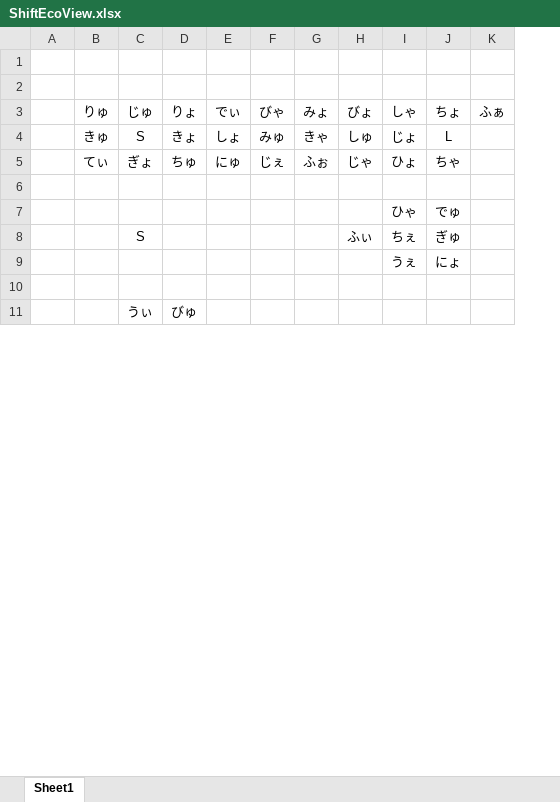
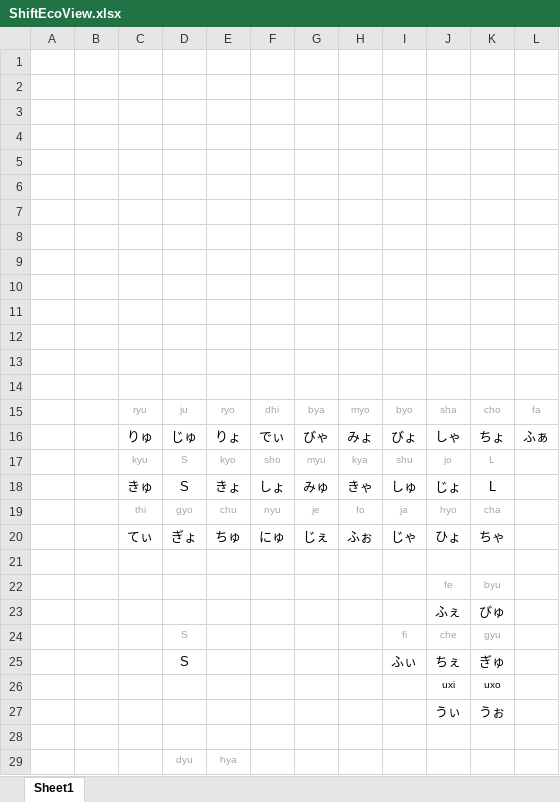
Before and after one commit to ichir0roie/ichir0roie-GIME, an Excel workbook: Docs/ShiftEcoView.xlsx, sheet Sheet1, drawn as a sheet; only a part is shown; values as stored, in another font and other column widths than the file's, no borders; removed rows and columns are numbered as before the commit, all else as after; the diff covers the shown part only; the diff names each change by its address in the sheet, - before the commit and + after, or states it on an @@ line.

Commit message:
update shift view

```diff
--- a/Docs/ShiftEcoView.xlsx (sheet Sheet1)
+++ b/Docs/ShiftEcoView.xlsx (sheet Sheet1)
+column B, empty
+row 3: (empty)
+row 4: (empty)
+row 5: (empty)
+row 6: (empty)
+row 7: (empty)
+row 8: (empty)
+row 9: (empty)
+row 10: (empty)
+row 11: (empty)
+row 12: (empty)
+row 13: (empty)
+row 14: (empty)
+row 15:  |  | ryu | ju | ryo | dhi | bya | myo | byo | sha | cho | fa
+row 17:  |  | kyu | S | kyo | sho | myu | kya | shu | jo | L
+row 19:  |  | thi | gyo | chu | nyu | je | fo | ja | hyo | cha
-row 7:  |  |  |  |  |  |  |  | ひゃ | でゅ
+row 22:  |  |  |  |  |  |  |  |  | fe | byu
+row 23:  |  |  |  |  |  |  |  |  | ふぇ | びゅ
+row 24:  |  |  | S |  |  |  |  | fi | che | gyu
-row 9:  |  |  |  |  |  |  |  | うぇ | にょ
+row 26:  |  |  |  |  |  |  |  |  | uxi | uxo
+row 27:  |  |  |  |  |  |  |  |  | うぃ | うぉ
-row 11:  |  | うぃ | びゅ
+row 29:  |  |  | dyu | hya
```
Also changed, not shown: 4 added rows, 1 removed row and 2 edited cells elsewhere in this sheet, 4 other files.
